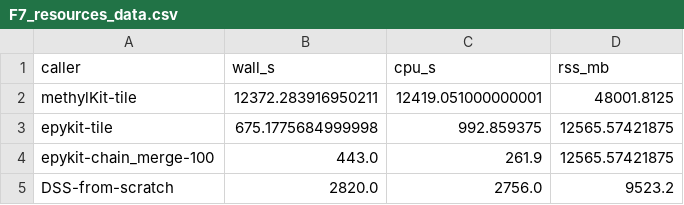
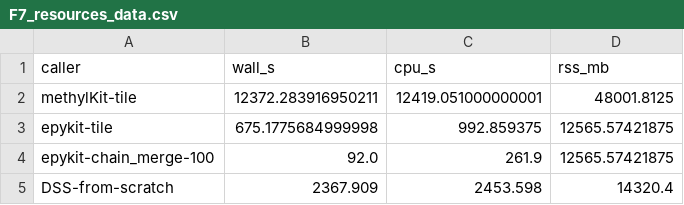
Before and after one commit to d-ert/epykit3, a CSV file: benchmark/figures/study3_real_GSE263850/three_way/F7_resources_data.csv, drawn as a sheet.

```diff
--- a/benchmark/figures/study3_real_GSE263850/three_way/F7_resources_data.csv
+++ b/benchmark/figures/study3_real_GSE263850/three_way/F7_resources_data.csv
@@ -3,3 +3,3 @@ methylKit-tile,12372.283916950211,12419.051000000001,48001.8125
 epykit-tile,675.1775684999998,992.859375,12565.57421875
-epykit-chain_merge-100,443.0,261.9,12565.57421875
-DSS-from-scratch,2820.0,2756.0,9523.2
+epykit-chain_merge-100,92.0,261.9,12565.57421875
+DSS-from-scratch,2367.909,2453.598,14320.4
```
Also changed, not shown: 13 other files.
